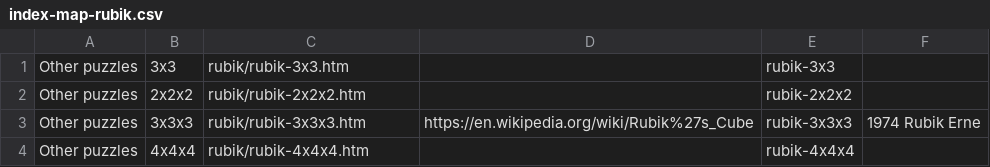
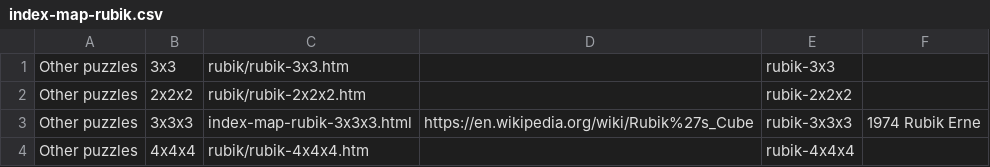
Before and after one commit to DagazProject/DagazProject.github.io, a CSV file: index-map-rubik.csv, drawn as a sheet.

```diff
--- a/index-map-rubik.csv
+++ b/index-map-rubik.csv
@@ -2,3 +2,3 @@
 Other puzzles;2x2x2;rubik/rubik-2x2x2.htm;;rubik-2x2x2;
-Other puzzles;3x3x3;rubik/rubik-3x3x3.htm;https://en.wikipedia.org/wiki/Rubik%27s_Cube;rubik-3x3x3;1974 Rubik Erne
+Other puzzles;3x3x3;index-map-rubik-3x3x3.html;https://en.wikipedia.org/wiki/Rubik%27s_Cube;rubik-3x3x3;1974 Rubik Erne
 Other puzzles;4x4x4;rubik/rubik-4x4x4.htm;;rubik-4x4x4;
```
Also changed, not shown: 10 other files.
